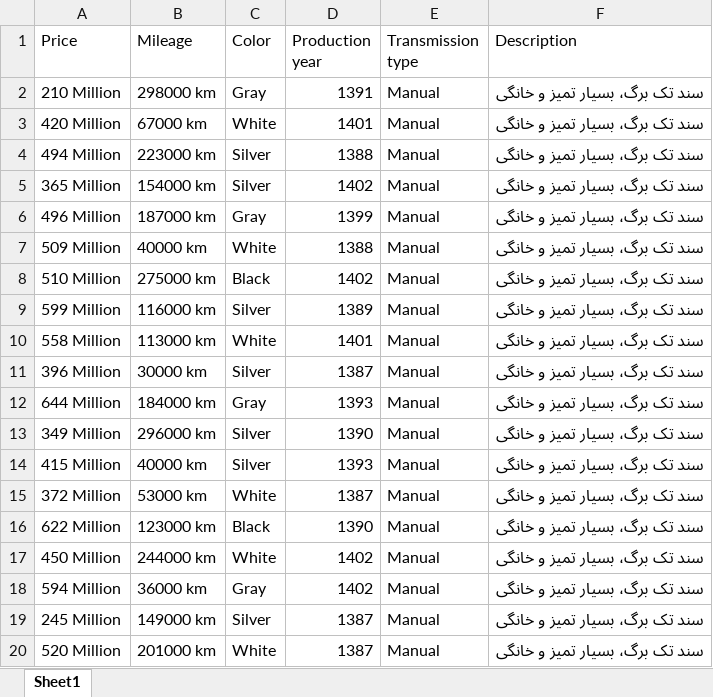
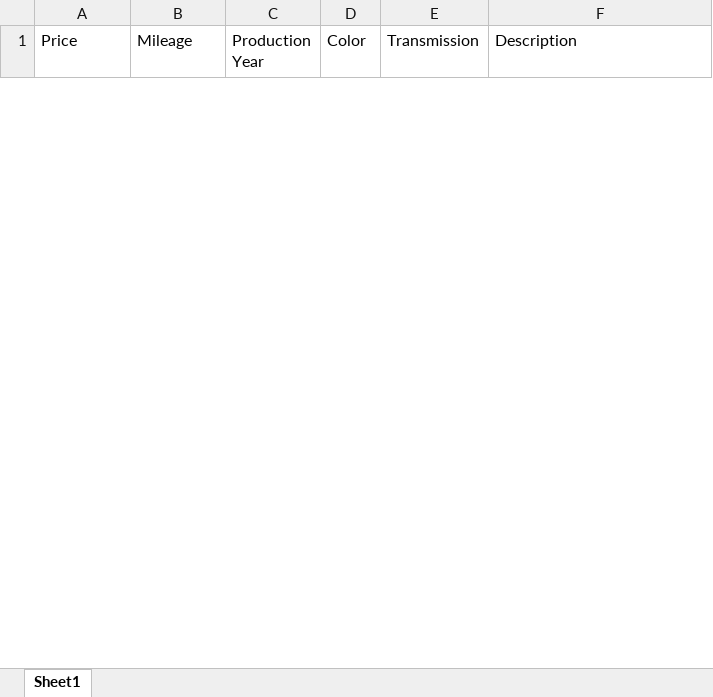
Before and after one commit to MohammadMahdiShokri/DataScience_Assignment1, an Excel workbook: samand_data.xlsx, sheet Sheet1, drawn as a sheet; only a part is shown; values as stored, in another font and other column widths than the file's, no borders; removed rows and columns are numbered as before the commit, all else as after; the diff covers the shown part only; the diff names each change by its address in the sheet, - before the commit and + after, or states it on an @@ line.

```diff
--- a/samand_data.xlsx (sheet Sheet1)
+++ b/samand_data.xlsx (sheet Sheet1)
+column C (Production Year), empty
-column D (Production year), empty
-E1: Transmission type
+E1: Transmission
-row 2: 210 Million | 298000 km | Gray | 1391 | Manual | سند تک برگ، بسیار تمیز و خانگی
-row 3: 420 Million | 67000 km | White | 1401 | Manual | سند تک برگ، بسیار تمیز و خانگی
-row 4: 494 Million | 223000 km | Silver | 1388 | Manual | سند تک برگ، بسیار تمیز و خانگی
-row 5: 365 Million | 154000 km | Silver | 1402 | Manual | سند تک برگ، بسیار تمیز و خانگی
-row 6: 496 Million | 187000 km | Gray | 1399 | Manual | سند تک برگ، بسیار تمیز و خانگی
-row 7: 509 Million | 40000 km | White | 1388 | Manual | سند تک برگ، بسیار تمیز و خانگی
-row 8: 510 Million | 275000 km | Black | 1402 | Manual | سند تک برگ، بسیار تمیز و خانگی
-row 9: 599 Million | 116000 km | Silver | 1389 | Manual | سند تک برگ، بسیار تمیز و خانگی
-row 10: 558 Million | 113000 km | White | 1401 | Manual | سند تک برگ، بسیار تمیز و خانگی
-row 11: 396 Million | 30000 km | Silver | 1387 | Manual | سند تک برگ، بسیار تمیز و خانگی
-row 12: 644 Million | 184000 km | Gray | 1393 | Manual | سند تک برگ، بسیار تمیز و خانگی
-row 13: 349 Million | 296000 km | Silver | 1390 | Manual | سند تک برگ، بسیار تمیز و خانگی
-row 14: 415 Million | 40000 km | Silver | 1393 | Manual | سند تک برگ، بسیار تمیز و خانگی
-row 15: 372 Million | 53000 km | White | 1387 | Manual | سند تک برگ، بسیار تمیز و خانگی
-row 16: 622 Million | 123000 km | Black | 1390 | Manual | سند تک برگ، بسیار تمیز و خانگی
-row 17: 450 Million | 244000 km | White | 1402 | Manual | سند تک برگ، بسیار تمیز و خانگی
-row 18: 594 Million | 36000 km | Gray | 1402 | Manual | سند تک برگ، بسیار تمیز و خانگی
-row 19: 245 Million | 149000 km | Silver | 1387 | Manual | سند تک برگ، بسیار تمیز و خانگی
-row 20: 520 Million | 201000 km | White | 1387 | Manual | سند تک برگ، بسیار تمیز و خانگی
```
Also changed, not shown: 32 added rows and 31 removed rows elsewhere in this sheet, 2 other files.
